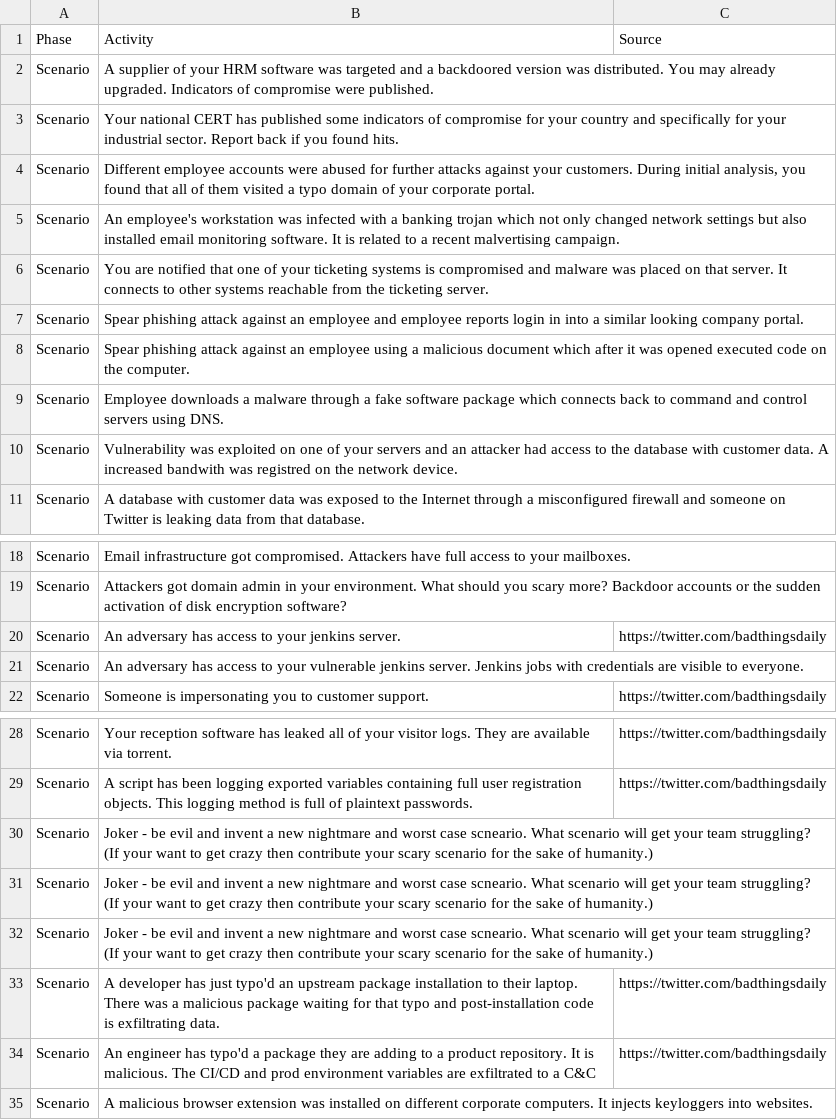
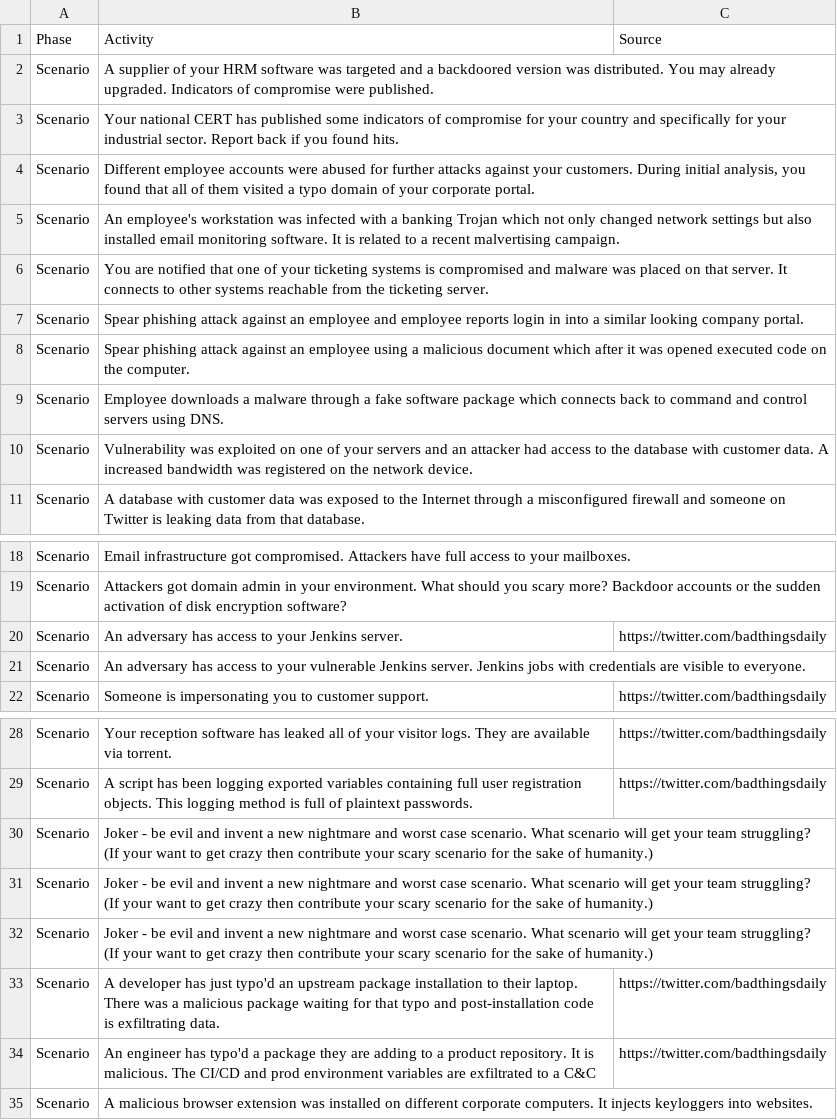
Before and after one commit to Karneades/Defensomania, a TSV file: cards/scenarios.tsv, drawn as a sheet; only a part is shown, gaps mark what is left out.

```diff
--- a/cards/scenarios.tsv
+++ b/cards/scenarios.tsv
@@ -4,3 +4,3 @@ Scenario	Your national CERT has published some indicators of compromise for your
 Scenario	Different employee accounts were abused for further attacks against your customers. During initial analysis, you found that all of them visited a typo domain of your corporate portal.	
-Scenario	An employee's workstation was infected with a banking trojan which not only changed network settings but also installed email monitoring software. It is related to a recent malvertising campaign.	
+Scenario	An employee's workstation was infected with a banking Trojan which not only changed network settings but also installed email monitoring software. It is related to a recent malvertising campaign.	
 Scenario	You are notified that one of your ticketing systems is compromised and malware was placed on that server. It connects to other systems reachable from the ticketing server.	
@@ -9,3 +9,3 @@ Scenario	Spear phishing attack against an employee using a malicious document wh
 Scenario	Employee downloads a malware through a fake software package which connects back to command and control servers using DNS.	
-Scenario	Vulnerability was exploited on one of your servers and an attacker had access to the database with customer data. A increased bandwith was registred on the network device.	
+Scenario	Vulnerability was exploited on one of your servers and an attacker had access to the database with customer data. A increased bandwidth was registered on the network device.	
 Scenario	A database with customer data was exposed to the Internet through a misconfigured firewall and someone on Twitter is leaking data from that database.	
@@ -19,4 +19,4 @@ Scenario	Email infrastructure got compromised. Attackers have full access to you
 Scenario	Attackers got domain admin in your environment. What should you scary more? Backdoor accounts or the sudden activation of disk encryption software?	
-Scenario	An adversary has access to your jenkins server.	https://twitter.com/badthingsdaily
-Scenario	An adversary has access to your vulnerable jenkins server. Jenkins jobs with credentials are visible to everyone.	
+Scenario	An adversary has access to your Jenkins server.	https://twitter.com/badthingsdaily
+Scenario	An adversary has access to your vulnerable Jenkins server. Jenkins jobs with credentials are visible to everyone.	
 Scenario	Someone is impersonating you to customer support.	https://twitter.com/badthingsdaily
@@ -29,5 +29,5 @@ Scenario	Your reception software has leaked all of your visitor logs. They are a
 Scenario	A script has been logging exported variables containing full user registration objects. This logging method is full of plaintext passwords.	https://twitter.com/badthingsdaily
-Scenario	Joker - be evil and invent a new nightmare and worst case scneario. What scenario will get your team struggling? (If your want to get crazy then contribute your scary scenario for the sake of humanity.)	
-Scenario	Joker - be evil and invent a new nightmare and worst case scneario. What scenario will get your team struggling? (If your want to get crazy then contribute your scary scenario for the sake of humanity.)	
-Scenario	Joker - be evil and invent a new nightmare and worst case scneario. What scenario will get your team struggling? (If your want to get crazy then contribute your scary scenario for the sake of humanity.)	
+Scenario	Joker - be evil and invent a new nightmare and worst case scenario. What scenario will get your team struggling? (If your want to get crazy then contribute your scary scenario for the sake of humanity.)	
+Scenario	Joker - be evil and invent a new nightmare and worst case scenario. What scenario will get your team struggling? (If your want to get crazy then contribute your scary scenario for the sake of humanity.)	
+Scenario	Joker - be evil and invent a new nightmare and worst case scenario. What scenario will get your team struggling? (If your want to get crazy then contribute your scary scenario for the sake of humanity.)	
 Scenario	A developer has just typo'd an upstream package installation to their laptop. There was a malicious package waiting for that typo and post-installation code is exfiltrating data.	https://twitter.com/badthingsdaily
```
Also changed, not shown: cards/activities.tsv.
